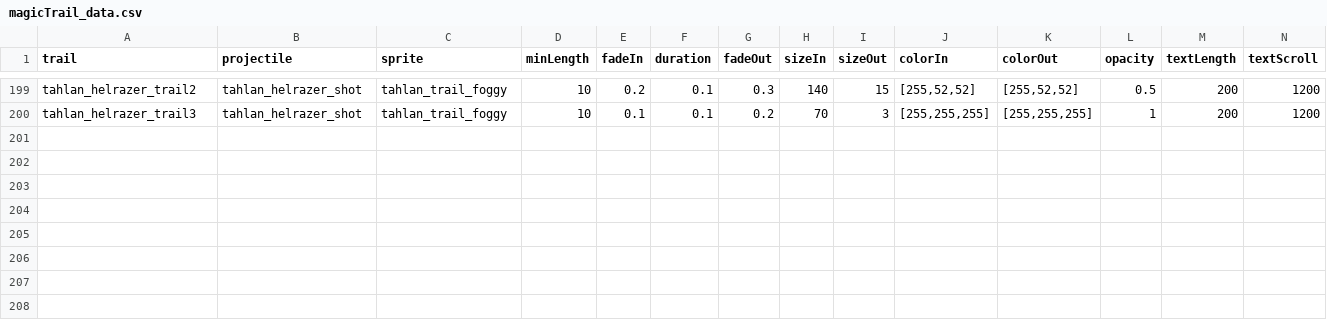
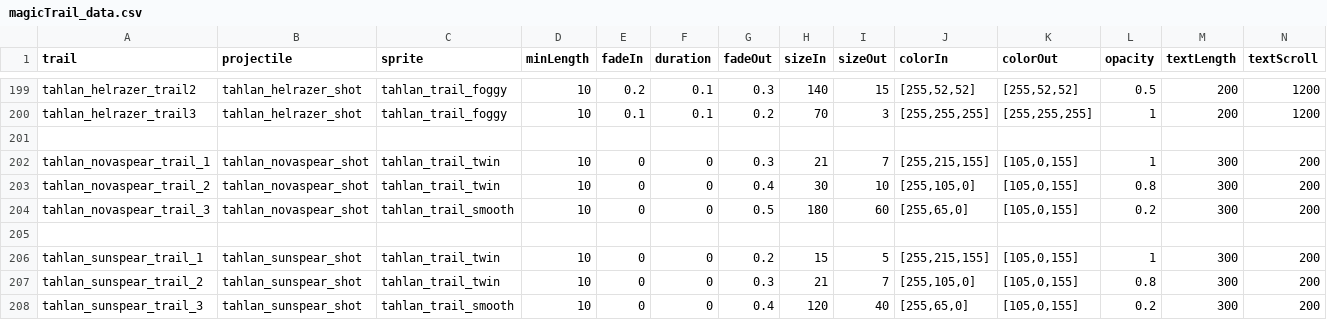
Before and after one commit to niatahl/tahlan-shipworks, a CSV file: data/config/modFiles/magicTrail_data.csv, drawn as a sheet; only a part is shown, gaps mark what is left out; rows hold the shown columns only; the diff names each change by its address in the sheet, - before the commit and + after, or states it on an @@ line.

```diff
--- a/data/config/modFiles/magicTrail_data.csv
+++ b/data/config/modFiles/magicTrail_data.csv
+row 201: (empty)
+row 202: tahlan_novaspear_trail_1 | tahlan_novaspear_shot | tahlan_trail_twin | 10 | 0 | 0 | 0.3 | 21 | 7 | [255,215,155] | [105,0,155] | 1 | 300 | 200
+row 203: tahlan_novaspear_trail_2 | tahlan_novaspear_shot | tahlan_trail_twin | 10 | 0 | 0 | 0.4 | 30 | 10 | [255,105,0] | [105,0,155] | 0.8 | 300 | 200
+row 204: tahlan_novaspear_trail_3 | tahlan_novaspear_shot | tahlan_trail_smooth | 10 | 0 | 0 | 0.5 | 180 | 60 | [255,65,0] | [105,0,155] | 0.2 | 300 | 200
+row 205: (empty)
+row 206: tahlan_sunspear_trail_1 | tahlan_sunspear_shot | tahlan_trail_twin | 10 | 0 | 0 | 0.2 | 15 | 5 | [255,215,155] | [105,0,155] | 1 | 300 | 200
+row 207: tahlan_sunspear_trail_2 | tahlan_sunspear_shot | tahlan_trail_twin | 10 | 0 | 0 | 0.3 | 21 | 7 | [255,105,0] | [105,0,155] | 0.8 | 300 | 200
+row 208: tahlan_sunspear_trail_3 | tahlan_sunspear_shot | tahlan_trail_smooth | 10 | 0 | 0 | 0.4 | 120 | 40 | [255,65,0] | [105,0,155] | 0.2 | 300 | 200
```
Also changed, not shown: data/strings/descriptions.csv, data/weapons/weapon_data.csv, 30 other files.
